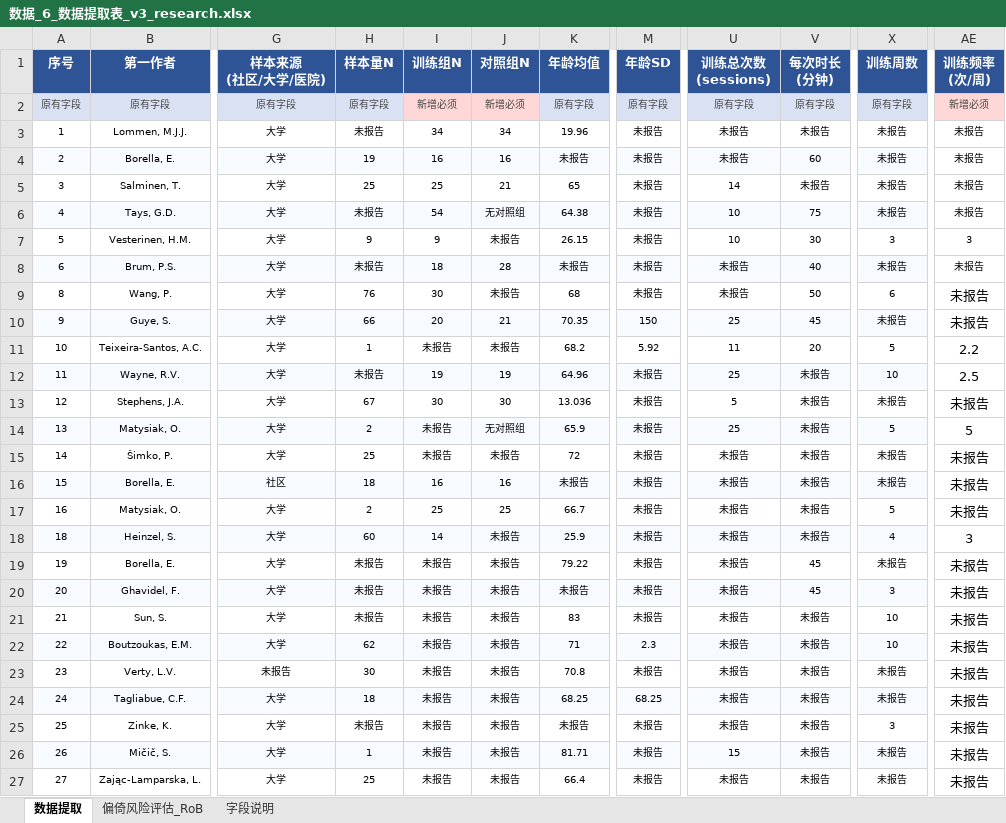
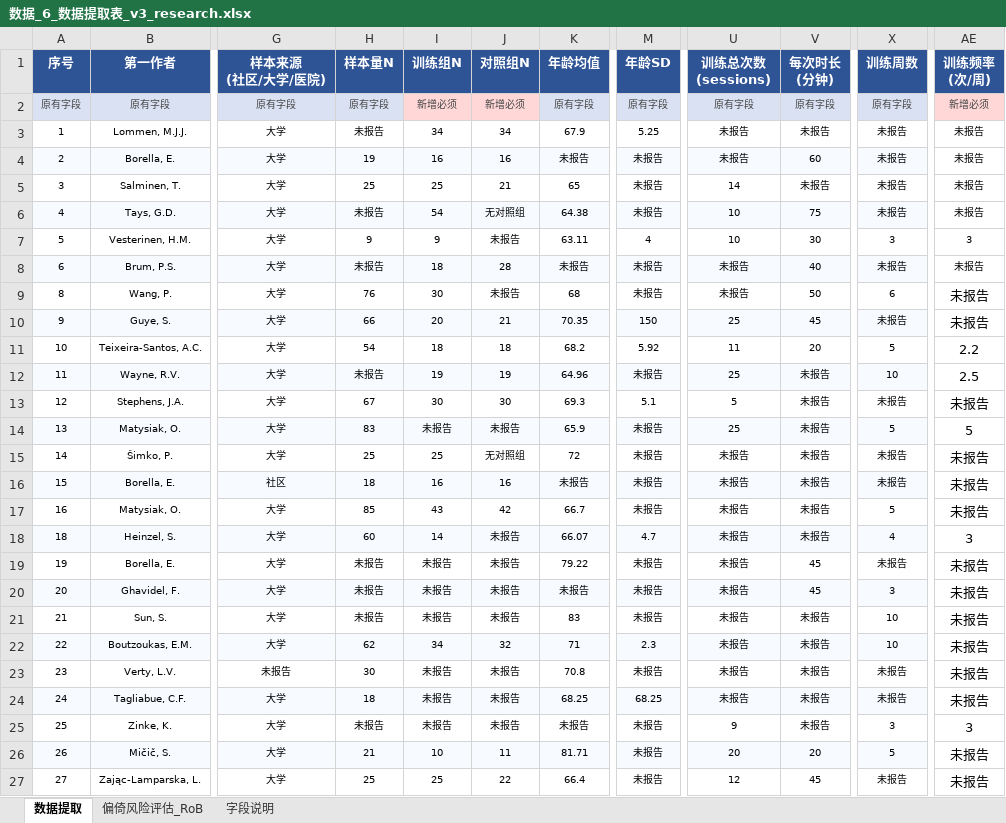
Before and after one commit to 007r007/meta-analysis-research, an Excel workbook: projects/paper-01/04-extract/数据_6_数据提取表_v3_research.xlsx, sheet 数据提取, drawn as a sheet; only a part is shown, gaps mark what is left out; values as stored, in another font and other column widths than the file's, no borders; the diff covers the shown part only; the diff names each change by its address in the sheet, - before the commit and + after, or states it on an @@ line.

```diff
--- a/projects/paper-01/04-extract/数据_6_数据提取表_v3_research.xlsx (sheet 数据提取)
+++ b/projects/paper-01/04-extract/数据_6_数据提取表_v3_research.xlsx (sheet 数据提取)
-K3 (年龄均值): 19.96
+K3 (年龄均值): 67.9
-M3 (年龄SD): 未报告
+M3 (年龄SD): 5.25
-K7 (年龄均值): 26.15
+K7 (年龄均值): 63.11
-M7 (年龄SD): 未报告
+M7 (年龄SD): 4
-H11 (样本量N): 1
+H11 (样本量N): 54
-I11 (训练组N): 未报告
+I11 (训练组N): 18
-J11 (对照组N): 未报告
+J11 (对照组N): 18
-K13 (年龄均值): 13.036
+K13 (年龄均值): 69.3
-M13 (年龄SD): 未报告
+M13 (年龄SD): 5.1
-H14 (样本量N): 2
+H14 (样本量N): 83
-J14 (对照组N): 无对照组
+J14 (对照组N): 未报告
-I15 (训练组N): 未报告
+I15 (训练组N): 25
-J15 (对照组N): 未报告
+J15 (对照组N): 无对照组
-H17 (样本量N): 2
+H17 (样本量N): 85
-I17 (训练组N): 25
+I17 (训练组N): 43
-J17 (对照组N): 25
+J17 (对照组N): 42
-K18 (年龄均值): 25.9
+K18 (年龄均值): 66.07
-M18 (年龄SD): 未报告
+M18 (年龄SD): 4.7
-I22 (训练组N): 未报告
+I22 (训练组N): 34
-J22 (对照组N): 未报告
+J22 (对照组N): 32
-U25 (训练总次数 (sessions)): 未报告
+U25 (训练总次数 (sessions)): 9
-AE25 (训练频率 (次/周)): 未报告
+AE25 (训练频率 (次/周)): 3
-H26 (样本量N): 1
+H26 (样本量N): 21
-I26 (训练组N): 未报告
+I26 (训练组N): 10
-J26 (对照组N): 未报告
+J26 (对照组N): 11
-U26 (训练总次数 (sessions)): 15
+U26 (训练总次数 (sessions)): 20
-V26 (每次时长 (分钟)): 未报告
+V26 (每次时长 (分钟)): 20
-X26 (训练周数): 未报告
+X26 (训练周数): 5
-I27 (训练组N): 未报告
+I27 (训练组N): 25
-J27 (对照组N): 未报告
+J27 (对照组N): 22
-U27 (训练总次数 (sessions)): 未报告
+U27 (训练总次数 (sessions)): 12
-V27 (每次时长 (分钟)): 未报告
+V27 (每次时长 (分钟)): 45
```
Also changed, not shown: 67 edited cells elsewhere in this sheet, 1 other file.
